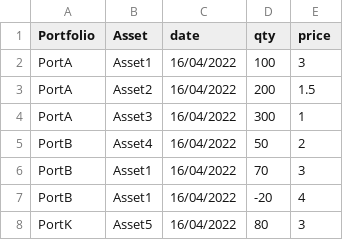
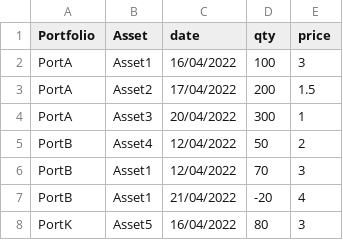
Before and after one commit to Aidzillafont/PortfolioTracker, a CSV file: trade_file.csv, drawn as a sheet.

```diff
--- a/trade_file.csv
+++ b/trade_file.csv
@@ -2,7 +2,7 @@ Portfolio,Asset,date,qty,price
 PortA,Asset1,16/04/2022,100,3
-PortA,Asset2,16/04/2022,200,1.5
-PortA,Asset3,16/04/2022,300,1
-PortB,Asset4,16/04/2022,50,2
-PortB,Asset1,16/04/2022,70,3
-PortB,Asset1,16/04/2022,-20,4
+PortA,Asset2,17/04/2022,200,1.5
+PortA,Asset3,20/04/2022,300,1
+PortB,Asset4,12/04/2022,50,2
+PortB,Asset1,12/04/2022,70,3
+PortB,Asset1,21/04/2022,-20,4
 PortK,Asset5,16/04/2022,80,3
```
Also changed, not shown: 2 other files.
